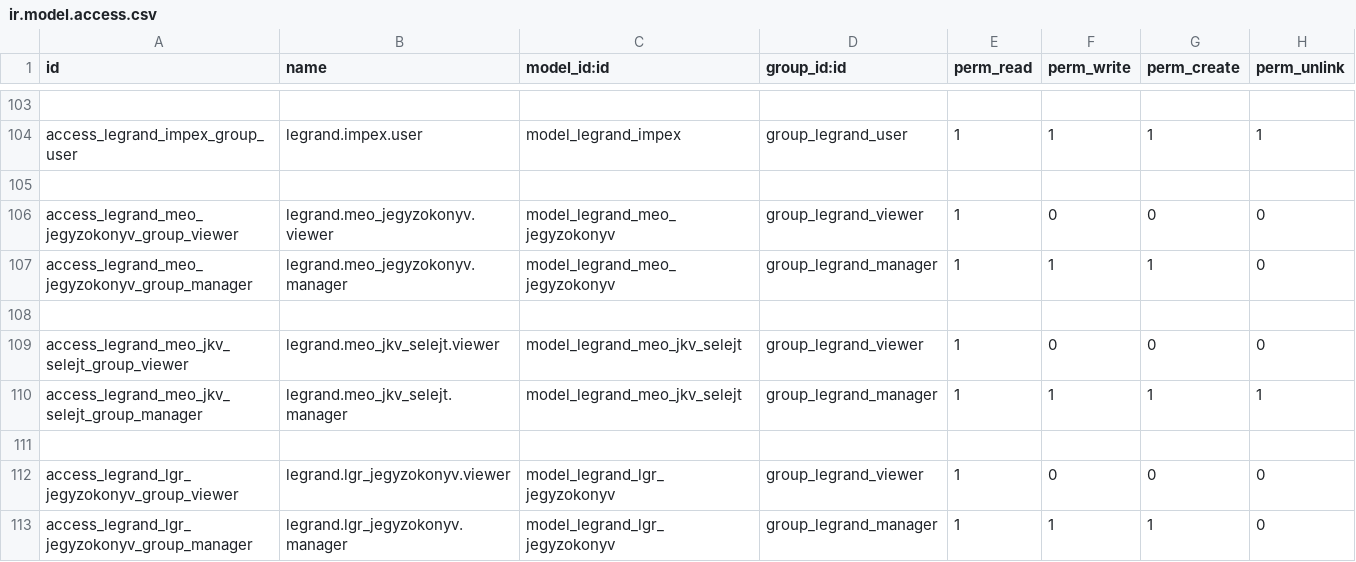
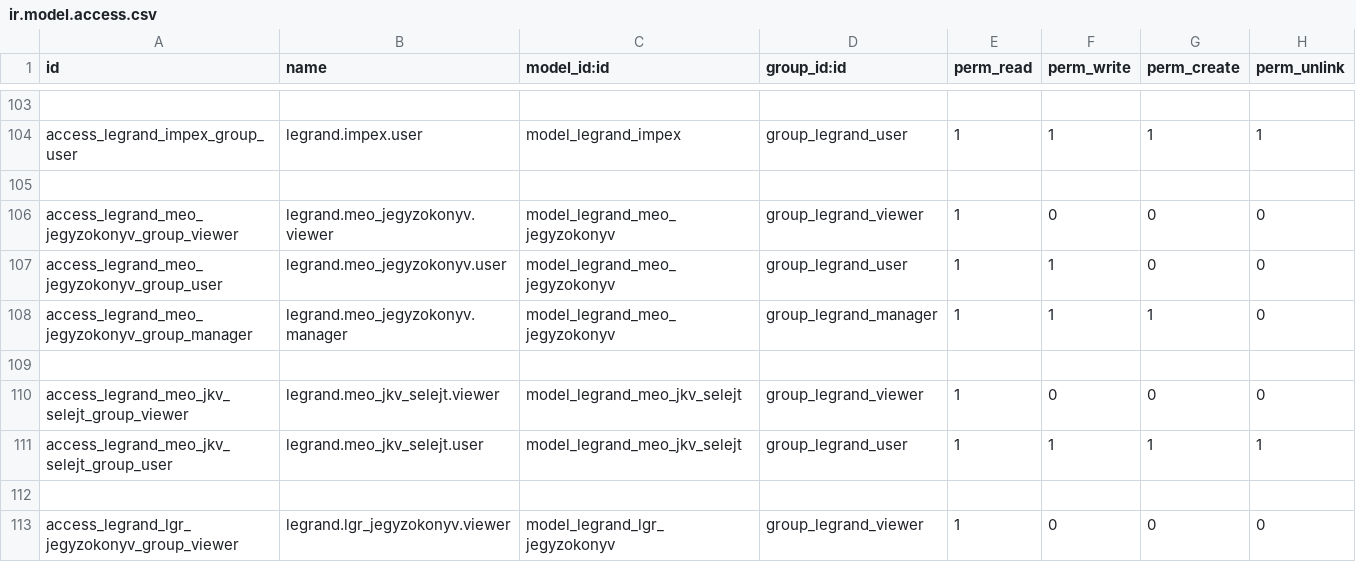
Before and after one commit to csokt/odoo8, a CSV file: addons/legrand/security/ir.model.access.csv, drawn as a sheet; only a part is shown, gaps mark what is left out; the shorter side is filled out with more unchanged rows.

```diff
--- a/addons/legrand/security/ir.model.access.csv
+++ b/addons/legrand/security/ir.model.access.csv
@@ -106,2 +106,3 @@ access_legrand_impex_group_user,legrand.impex.user,model_legrand_impex,group_leg
 access_legrand_meo_jegyzokonyv_group_viewer,legrand.meo_jegyzokonyv.viewer,model_legrand_meo_jegyzokonyv,group_legrand_viewer,1,0,0,0
+access_legrand_meo_jegyzokonyv_group_user,legrand.meo_jegyzokonyv.user,model_legrand_meo_jegyzokonyv,group_legrand_user,1,1,0,0
 access_legrand_meo_jegyzokonyv_group_manager,legrand.meo_jegyzokonyv.manager,model_legrand_meo_jegyzokonyv,group_legrand_manager,1,1,1,0
@@ -109,3 +110,3 @@ access_legrand_meo_jegyzokonyv_group_manager,legrand.meo_jegyzokonyv.manager,mod
 access_legrand_meo_jkv_selejt_group_viewer,legrand.meo_jkv_selejt.viewer,model_legrand_meo_jkv_selejt,group_legrand_viewer,1,0,0,0
-access_legrand_meo_jkv_selejt_group_manager,legrand.meo_jkv_selejt.manager,model_legrand_meo_jkv_selejt,group_legrand_manager,1,1,1,1
+access_legrand_meo_jkv_selejt_group_user,legrand.meo_jkv_selejt.user,model_legrand_meo_jkv_selejt,group_legrand_user,1,1,1,1
 
```
Also changed, not shown: 6 other files.
